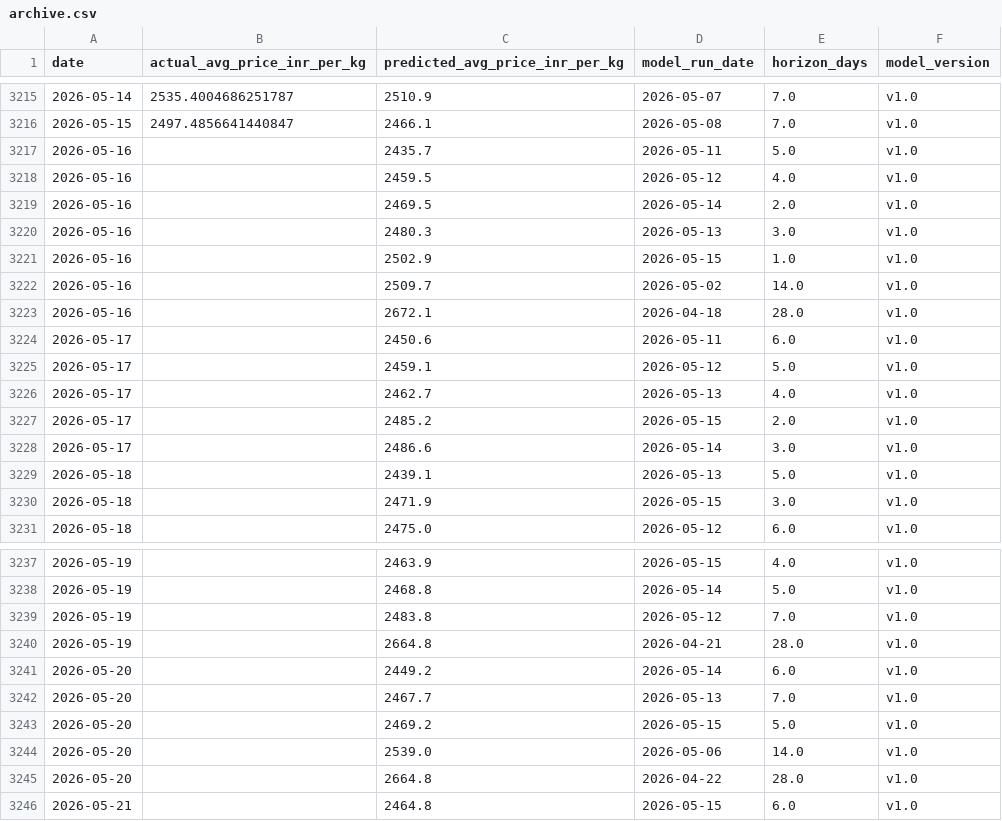
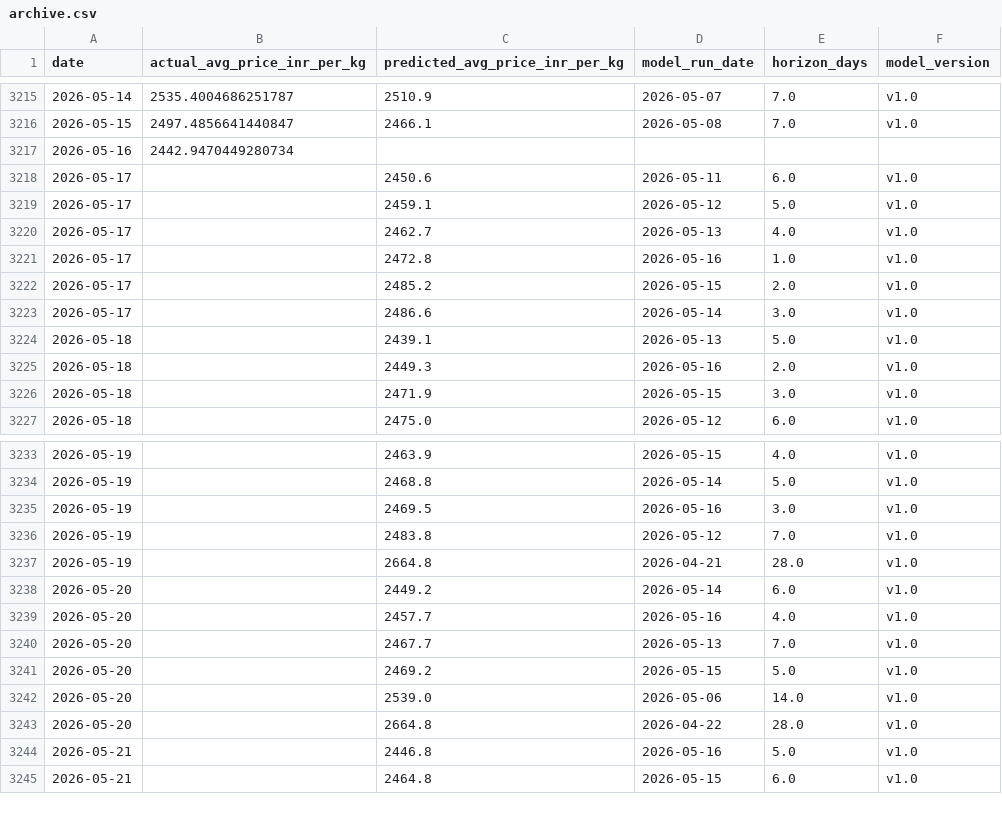
Before and after one commit to josephsebk/CardamomPulse, a CSV file: cardamom_webapp/data/archive.csv, drawn as a sheet; only a part is shown, gaps mark what is left out; the diff covers the shown part only.

```diff
--- a/cardamom_webapp/data/archive.csv
+++ b/cardamom_webapp/data/archive.csv
@@ -3216,9 +3216,3 @@ date,actual_avg_price_inr_per_kg,predicted_avg_price_inr_per_kg,model_run_date,h
 2026-05-15,2497.4856641440847,2466.1,2026-05-08,7.0,v1.0
-2026-05-16,,2435.7,2026-05-11,5.0,v1.0
-2026-05-16,,2459.5,2026-05-12,4.0,v1.0
-2026-05-16,,2469.5,2026-05-14,2.0,v1.0
-2026-05-16,,2480.3,2026-05-13,3.0,v1.0
-2026-05-16,,2502.9,2026-05-15,1.0,v1.0
-2026-05-16,,2509.7,2026-05-02,14.0,v1.0
-2026-05-16,,2672.1,2026-04-18,28.0,v1.0
+2026-05-16,2442.9470449280734,,,,
 2026-05-17,,2450.6,2026-05-11,6.0,v1.0
@@ -3226,2 +3220,3 @@ date,actual_avg_price_inr_per_kg,predicted_avg_price_inr_per_kg,model_run_date,h
 2026-05-17,,2462.7,2026-05-13,4.0,v1.0
+2026-05-17,,2472.8,2026-05-16,1.0,v1.0
 2026-05-17,,2485.2,2026-05-15,2.0,v1.0
@@ -3229,2 +3224,3 @@ date,actual_avg_price_inr_per_kg,predicted_avg_price_inr_per_kg,model_run_date,h
 2026-05-18,,2439.1,2026-05-13,5.0,v1.0
+2026-05-18,,2449.3,2026-05-16,2.0,v1.0
 2026-05-18,,2471.9,2026-05-15,3.0,v1.0
@@ -3238,2 +3234,3 @@ date,actual_avg_price_inr_per_kg,predicted_avg_price_inr_per_kg,model_run_date,h
 2026-05-19,,2468.8,2026-05-14,5.0,v1.0
+2026-05-19,,2469.5,2026-05-16,3.0,v1.0
 2026-05-19,,2483.8,2026-05-12,7.0,v1.0
@@ -3241,2 +3238,3 @@ date,actual_avg_price_inr_per_kg,predicted_avg_price_inr_per_kg,model_run_date,h
 2026-05-20,,2449.2,2026-05-14,6.0,v1.0
+2026-05-20,,2457.7,2026-05-16,4.0,v1.0
 2026-05-20,,2467.7,2026-05-13,7.0,v1.0
@@ -3245,2 +3243,3 @@ date,actual_avg_price_inr_per_kg,predicted_avg_price_inr_per_kg,model_run_date,h
 2026-05-20,,2664.8,2026-04-22,28.0,v1.0
+2026-05-21,,2446.8,2026-05-16,5.0,v1.0
 2026-05-21,,2464.8,2026-05-15,6.0,v1.0
```
Also changed, not shown: 5 added rows elsewhere in this file, 4 other files.
